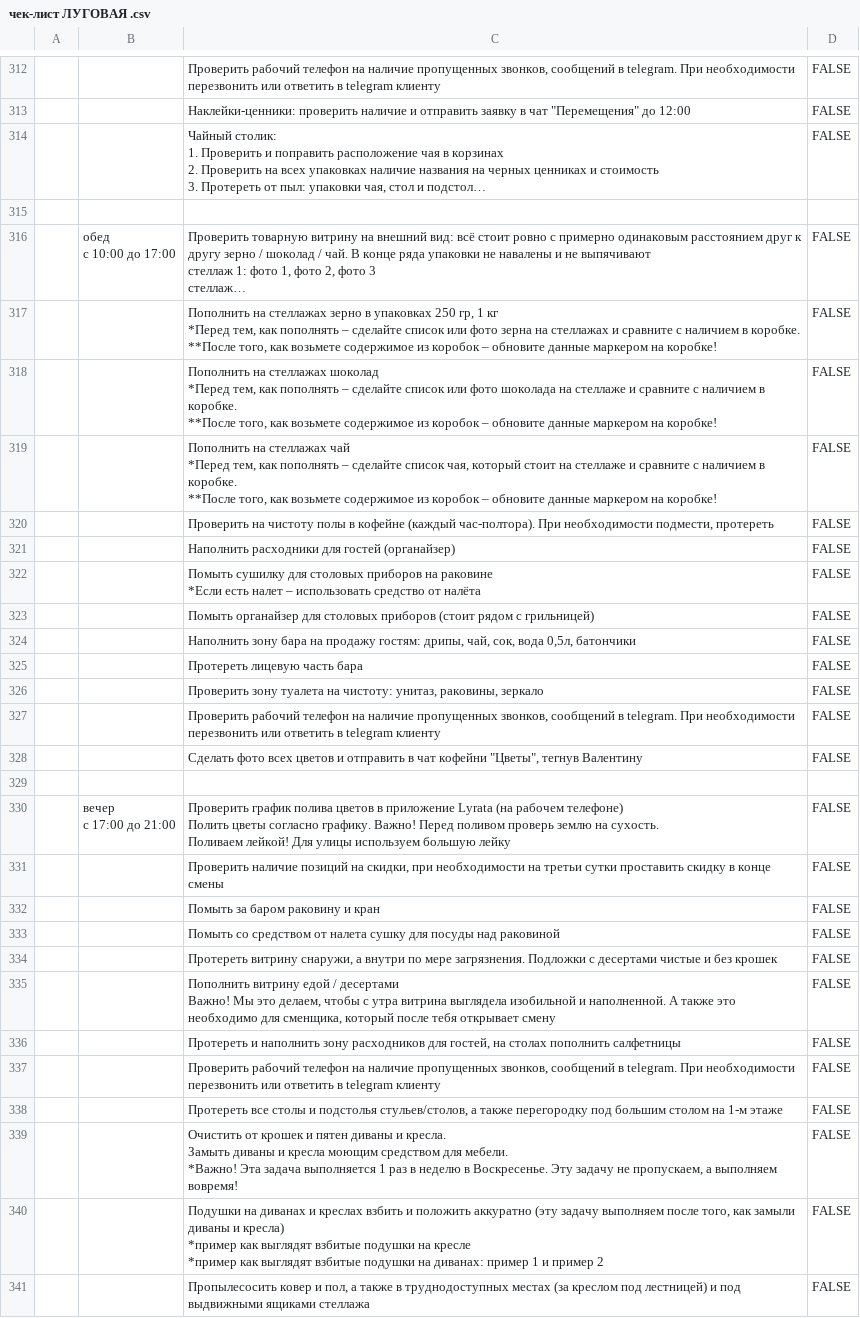
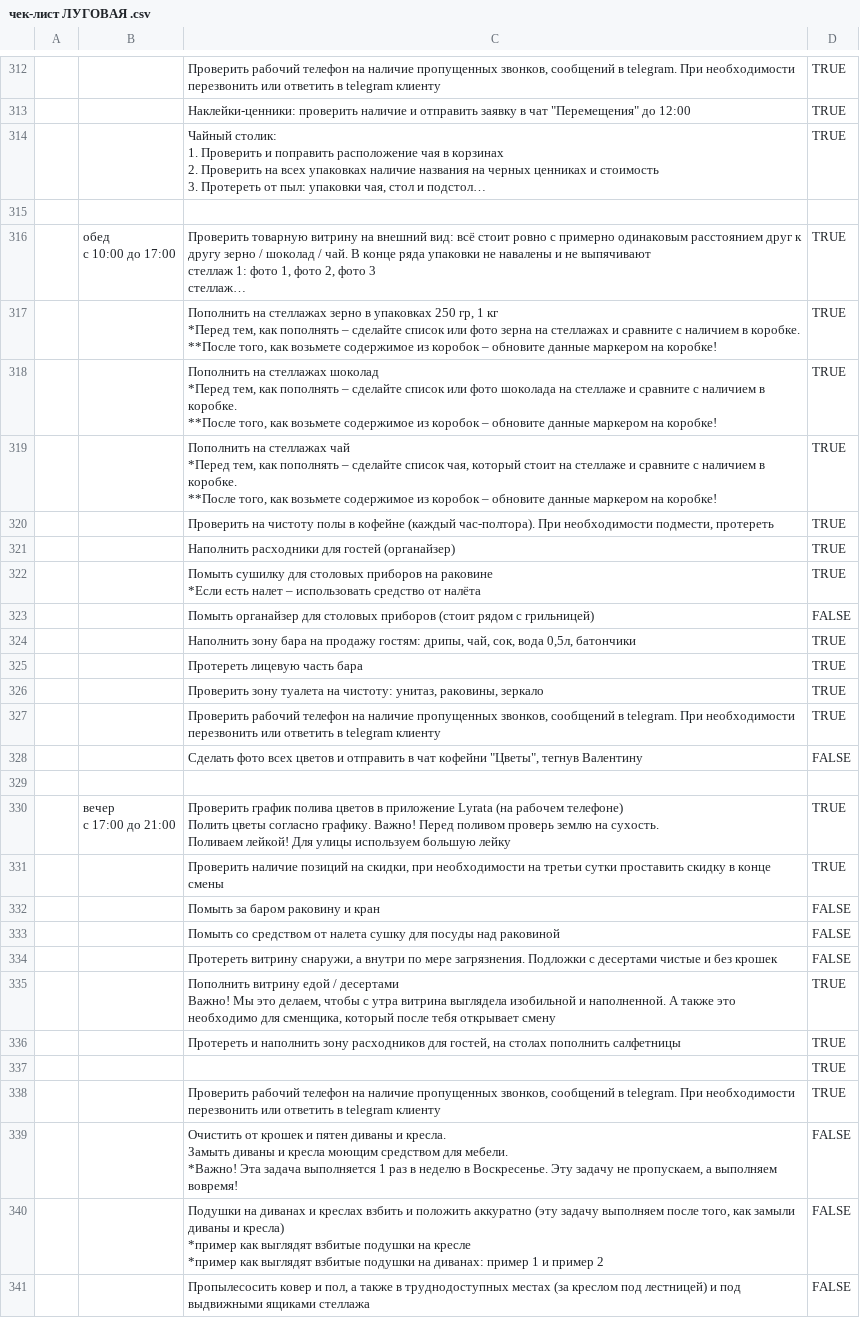
Before and after one commit to AlexPoAi/VK-offee, a CSV file: knowledge-base/БАР/Рабочие документы для Бариста и Официанта/чек-лист ЛУГОВАЯ .csv, drawn as a sheet; only a part is shown, gaps mark what is left out; long unchanged cells end in …; removed rows and columns are numbered as before the commit, all else as after; the diff covers the shown part only; the diff names each change by its address in the sheet, - before the commit and + after, or states it on an @@ line.

```diff
--- a/knowledge-base/БАР/Рабочие документы для Бариста и Официанта/чек-лист ЛУГОВАЯ .csv
+++ b/knowledge-base/БАР/Рабочие документы для Бариста и Официанта/чек-лист ЛУГОВАЯ .csv
-D312:D314: FALSE
+D312:D314: TRUE
-D316:D322: FALSE
+D316:D322: TRUE
-D324:D327: FALSE
+D324:D327: TRUE
-D330:D331: FALSE
+D330:D331: TRUE
-D335:D336: FALSE
+D335:D336: TRUE
+row 337:  |  |  | TRUE
-D338: FALSE
+D338: TRUE
-row 338:  |  | Протереть все столы и подстолья стульев/столов, а также перегородку под большим столом на 1-м этаже | FALSE
```
Also changed, not shown: 23 edited cells elsewhere in this file, knowledge-base/БАР/Рабочие документы для Бариста и Официанта/чек-лист ТУРГЕНЕВА.csv, 17 other files.
